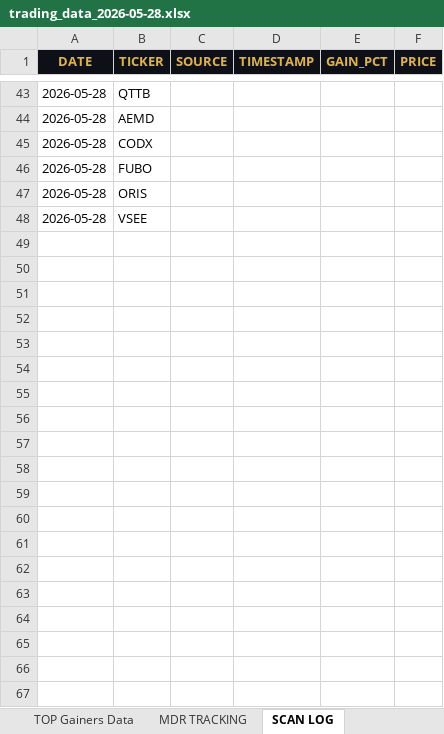
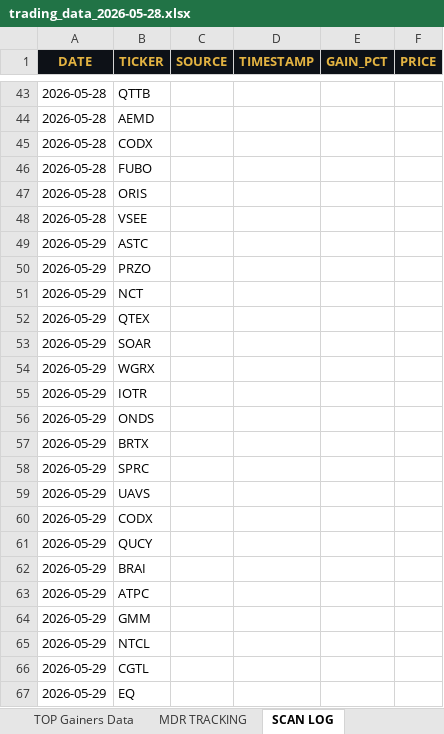
Before and after one commit to cmletsch/trading-system, an Excel workbook: data/trading_data_2026-05-28.xlsx, sheet SCAN LOG, drawn as a sheet; only a part is shown, gaps mark what is left out; values as stored, in another font and other column widths than the file's, no borders; the diff covers the shown part only; the diff names each change by its address in the sheet, - before the commit and + after, or states it on an @@ line.

```diff
--- a/data/trading_data_2026-05-28.xlsx (sheet SCAN LOG)
+++ b/data/trading_data_2026-05-28.xlsx (sheet SCAN LOG)
+row 49: 2026-05-29 | ASTC
+row 50: 2026-05-29 | PRZO
+row 51: 2026-05-29 | NCT
+row 52: 2026-05-29 | QTEX
+row 53: 2026-05-29 | SOAR
+row 54: 2026-05-29 | WGRX
+row 55: 2026-05-29 | IOTR
+row 56: 2026-05-29 | ONDS
+row 57: 2026-05-29 | BRTX
+row 58: 2026-05-29 | SPRC
+row 59: 2026-05-29 | UAVS
+row 60: 2026-05-29 | CODX
+row 61: 2026-05-29 | QUCY
+row 62: 2026-05-29 | BRAI
+row 63: 2026-05-29 | ATPC
+row 64: 2026-05-29 | GMM
+row 65: 2026-05-29 | NTCL
+row 66: 2026-05-29 | CGTL
+row 67: 2026-05-29 | EQ
```
Also changed, not shown: 18 added rows elsewhere in this sheet, sheet MDR TRACKING, sheet TOP Gainers Data, 2 other files.
